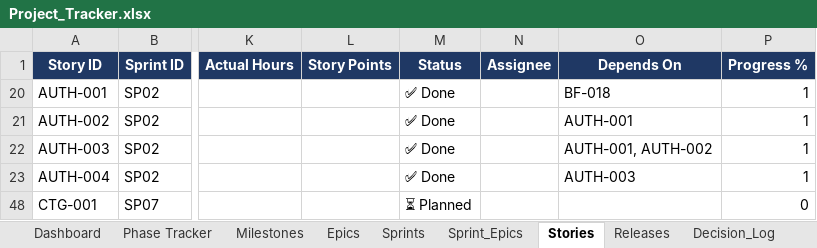
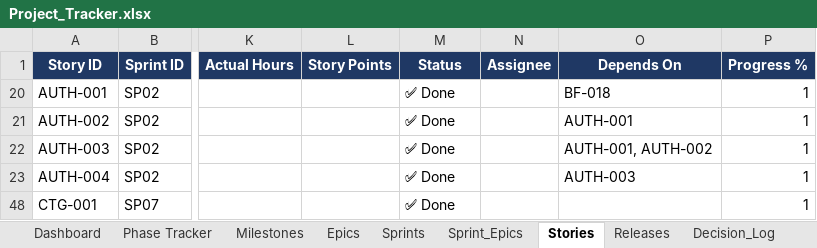
Before and after one commit to mycommunity1991/aibusinessdirectry, an Excel workbook: docs/AI/Project_Tracker.xlsx, sheet Stories, drawn as a sheet; only a part is shown, gaps mark what is left out; values as stored, in another font and other column widths than the file's, no borders; conditional formats and table styles not drawn; the diff names each change by its address in the sheet, - before the commit and + after, or states it on an @@ line.

```diff
--- a/docs/AI/Project_Tracker.xlsx (sheet Stories)
+++ b/docs/AI/Project_Tracker.xlsx (sheet Stories)
-M48 (Status): ⏳ Planned
+M48 (Status): ✅ Done
-P48 (Progress %): 0
+P48 (Progress %): 1
```
Also changed, not shown: sheet Dashboard, sheet Sprints, sheet Milestones, sheet Epics, sheet Phase Tracker.
